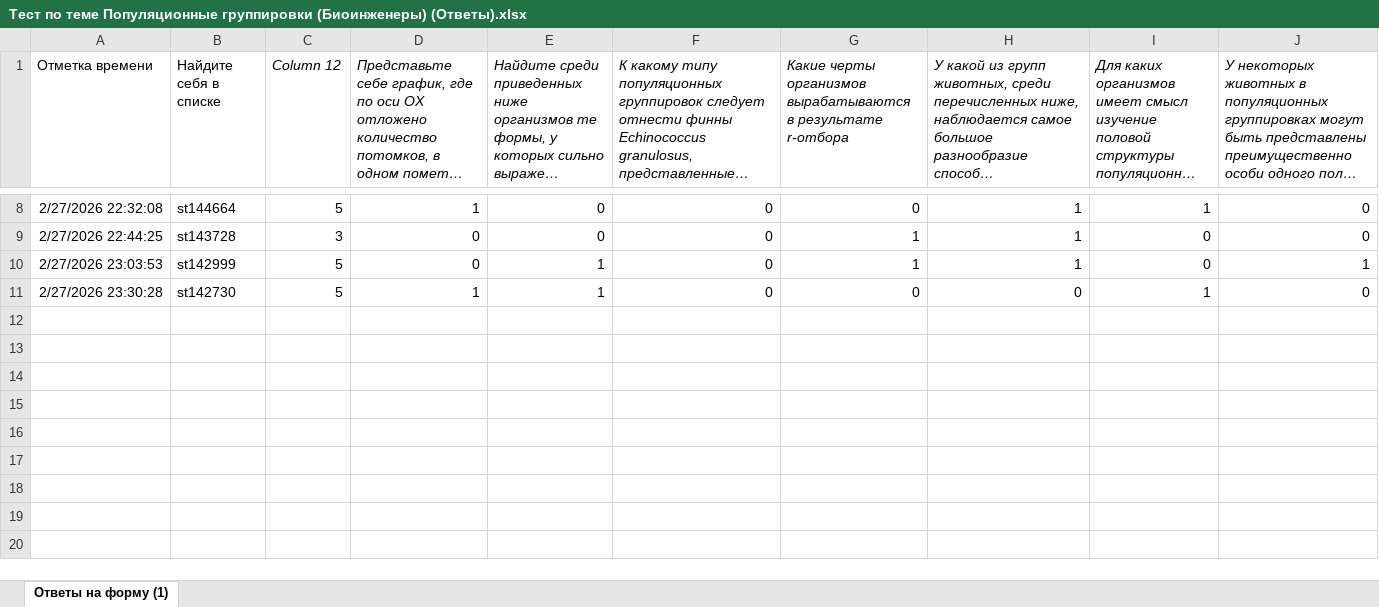
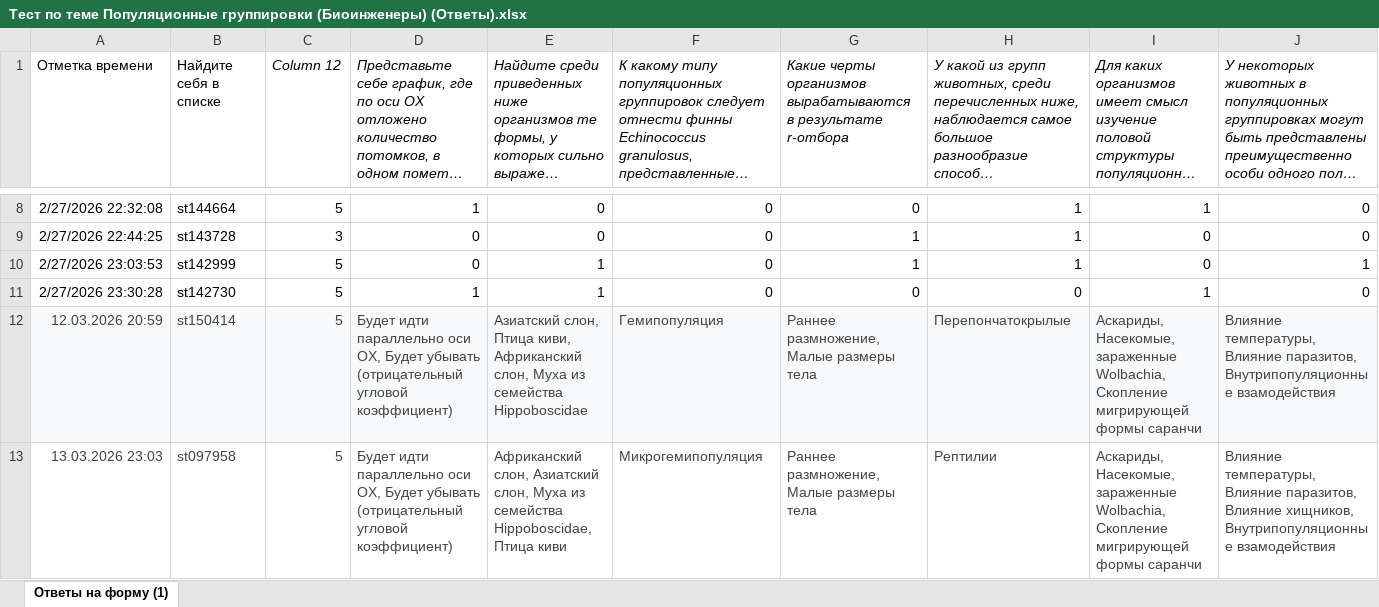
Before and after one commit to polydora/General-ecology, an Excel workbook: data/Тест по теме Популяционные группировки (Биоинженеры) (Ответы).xlsx, sheet Ответы на форму (1), drawn as a sheet; only a part is shown, gaps mark what is left out; long unchanged cells end in …; values as stored, in another font and other column widths than the file's, no borders; charts and pictures and table styles not drawn; rows hold the shown columns only; the diff names each change by its address in the sheet, - before the commit and + after, or states it on an @@ line.

```diff
--- a/data/Тест по теме Популяционные группировки (Биоинженеры) (Ответы).xlsx (sheet Ответы на форму (1))
+++ b/data/Тест по теме Популяционные группировки (Биоинженеры) (Ответы).xlsx (sheet Ответы на форму (1))
+row 12: 12.03.2026 20:59 | st150414 | 5 | Будет идти параллельно оси OX, Будет убывать (отрицательный угловой коэффициент) | Азиатский слон, Птица киви, Африканский слон, Муха из семейства Hippoboscidae | Гемипопуляция | Раннее размножение, Малые размеры тела | Перепончатокрылые | Аскариды, Насекомые, зараженные Wolbachia, Скопление мигрирующей формы саранчи | Влияние температуры, Влияние паразитов, Внутрипопуляционные взамодействия
+row 13: 13.03.2026 23:03 | st097958 | 5 | Будет идти параллельно оси OX, Будет убывать (отрицательный угловой коэффициент) | Африканский слон, Азиатский слон, Муха из семейства Hippoboscidae, Птица киви | Микрогемипопуляция | Раннее размножение, Малые размеры тела | Рептилии | Аскариды, Насекомые, зараженные Wolbachia, Скопление мигрирующей формы саранчи | Влияние температуры, Влияние паразитов, Влияние хищников, Внутрипопуляционные взамодействия
```
Also changed, not shown: charts or pictures, data/Тест по темам _Предмет экологии_ и _Аутэкология_ (Биоинженеры) (Ответы).xlsx, data/Тест по теме Взаимоотношения организмов (Биоинженеры) (Ответы).xlsx, 6 other files.
